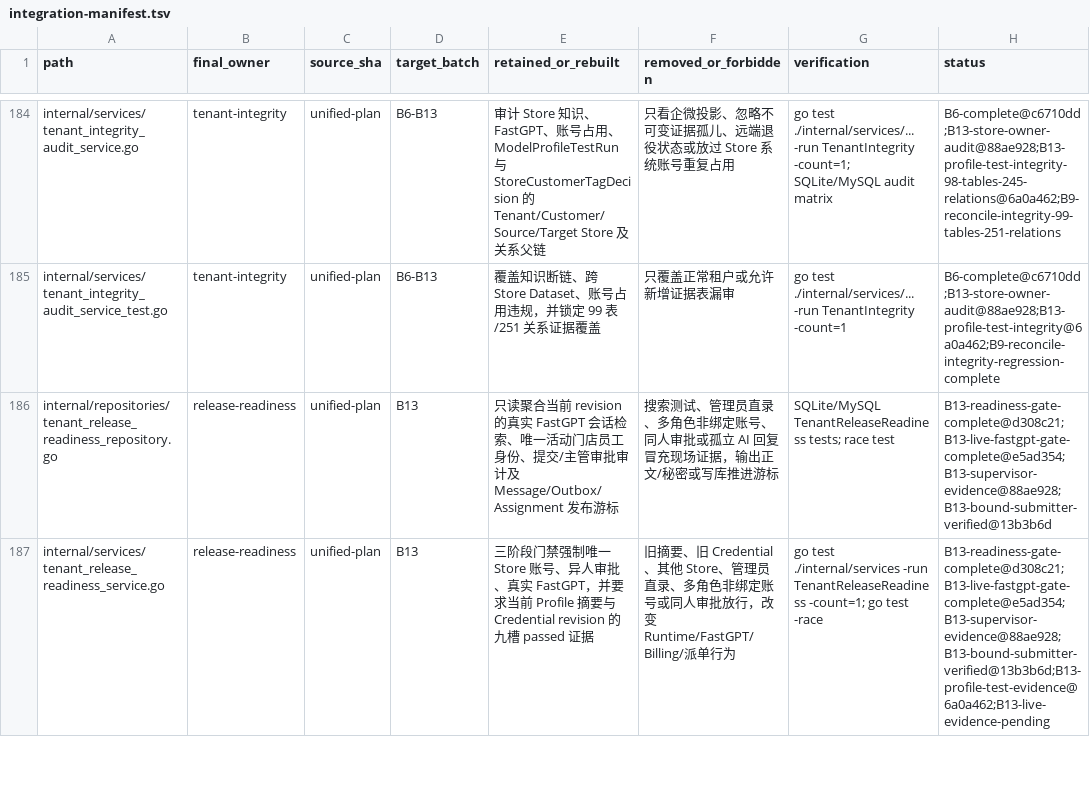
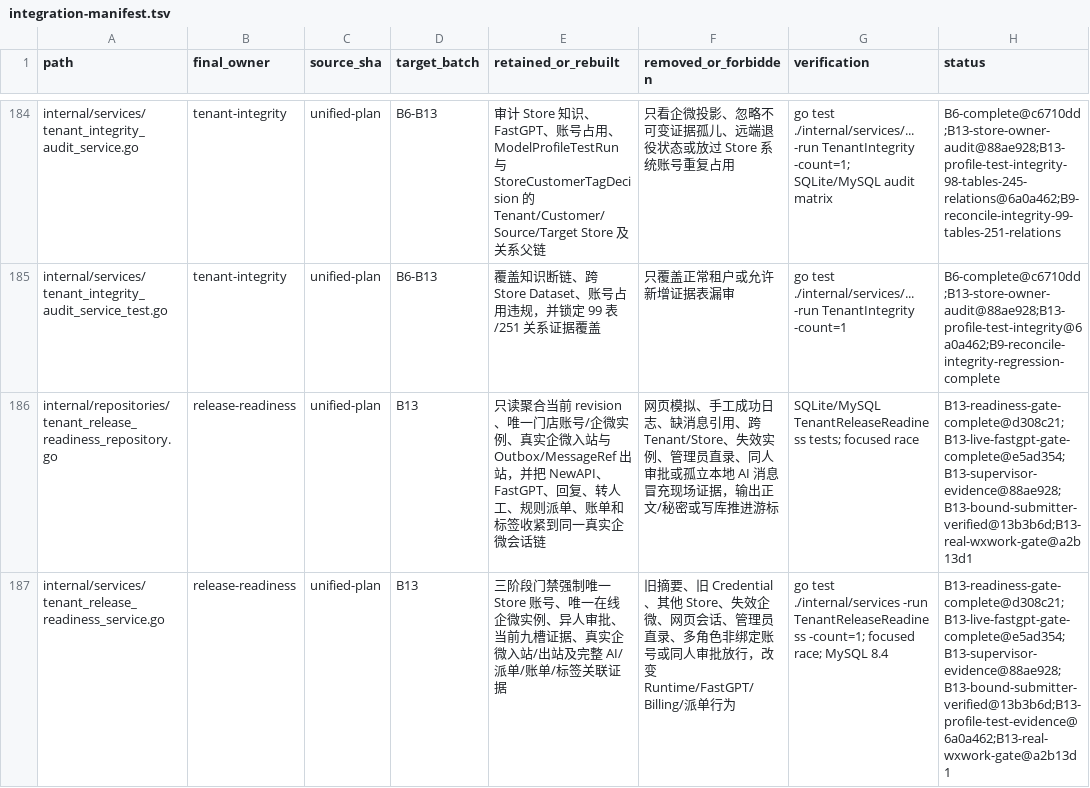
Before and after one commit to 520skyincloud/agentdesk, a TSV file: docs/development/integration-manifest.tsv, drawn as a sheet; only a part is shown, gaps mark what is left out; the diff covers the shown part only.

Commit message:
docs: record real wxwork readiness gate
Document the B13 evidence boundary, protocol references, cross-database verification, rollback scope, and the remaining live pilot No-Go conditions. Update the integration manifest to point at a2b13d1.

```diff
--- a/docs/development/integration-manifest.tsv
+++ b/docs/development/integration-manifest.tsv
@@ -185,3 +185,3 @@ internal/services/tenant_integrity_audit_service.go	tenant-integrity	unified-pla
 internal/services/tenant_integrity_audit_service_test.go	tenant-integrity	unified-plan	B6-B13	覆盖知识断链、跨 Store Dataset、账号占用违规，并锁定 99 表/251 关系证据覆盖	只覆盖正常租户或允许新增证据表漏审	go test ./internal/services/... -run TenantIntegrity -count=1	B6-complete@c6710dd;B13-store-owner-audit@88ae928;B13-profile-test-integrity@6a0a462;B9-reconcile-integrity-regression-complete
-internal/repositories/tenant_release_readiness_repository.go	release-readiness	unified-plan	B13	只读聚合当前 revision 的真实 FastGPT 会话检索、唯一活动门店员工身份、提交/主管审批审计及 Message/Outbox/Assignment 发布游标	搜索测试、管理员直录、多角色非绑定账号、同人审批或孤立 AI 回复冒充现场证据，输出正文/秘密或写库推进游标	SQLite/MySQL TenantReleaseReadiness tests; race test	B13-readiness-gate-complete@d308c21;B13-live-fastgpt-gate-complete@e5ad354;B13-supervisor-evidence@88ae928;B13-bound-submitter-verified@13b3b6d
-internal/services/tenant_release_readiness_service.go	release-readiness	unified-plan	B13	三阶段门禁强制唯一 Store 账号、异人审批、真实 FastGPT，并要求当前 Profile 摘要与 Credential revision 的九槽 passed 证据	旧摘要、旧 Credential、其他 Store、管理员直录、多角色非绑定账号或同人审批放行，改变 Runtime/FastGPT/Billing/派单行为	go test ./internal/services -run TenantReleaseReadiness -count=1; go test -race	B13-readiness-gate-complete@d308c21;B13-live-fastgpt-gate-complete@e5ad354;B13-supervisor-evidence@88ae928;B13-bound-submitter-verified@13b3b6d;B13-profile-test-evidence@6a0a462;B13-live-evidence-pending
+internal/repositories/tenant_release_readiness_repository.go	release-readiness	unified-plan	B13	只读聚合当前 revision、唯一门店账号/企微实例、真实企微入站与 Outbox/MessageRef 出站，并把 NewAPI、FastGPT、回复、转人工、规则派单、账单和标签收紧到同一真实企微会话链	网页模拟、手工成功日志、缺消息引用、跨 Tenant/Store、失效实例、管理员直录、同人审批或孤立本地 AI 消息冒充现场证据，输出正文/秘密或写库推进游标	SQLite/MySQL TenantReleaseReadiness tests; focused race	B13-readiness-gate-complete@d308c21;B13-live-fastgpt-gate-complete@e5ad354;B13-supervisor-evidence@88ae928;B13-bound-submitter-verified@13b3b6d;B13-real-wxwork-gate@a2b13d1
+internal/services/tenant_release_readiness_service.go	release-readiness	unified-plan	B13	三阶段门禁强制唯一 Store 账号、唯一在线企微实例、异人审批、当前九槽证据、真实企微入站/出站及完整 AI/派单/账单/标签关联证据	旧摘要、旧 Credential、其他 Store、失效企微、网页会话、管理员直录、多角色非绑定账号或同人审批放行，改变 Runtime/FastGPT/Billing/派单行为	go test ./internal/services -run TenantReleaseReadiness -count=1; focused race; MySQL 8.4	B13-readiness-gate-complete@d308c21;B13-live-fastgpt-gate-complete@e5ad354;B13-supervisor-evidence@88ae928;B13-bound-submitter-verified@13b3b6d;B13-profile-test-evidence@6a0a462;B13-real-wxwork-gate@a2b13d1
```
Also changed, not shown: 14 edited cells elsewhere in this file, 1 other file.
